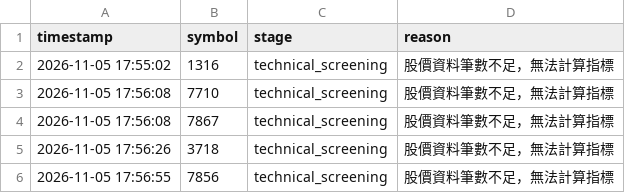
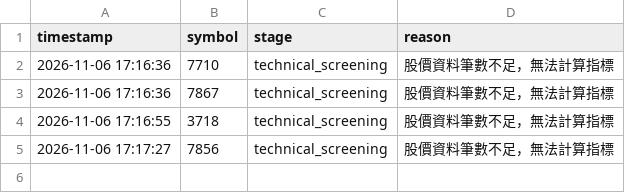
Before and after one commit to ScoppenLin/CandyTWStock, a CSV file: logs/error_log.csv, drawn as a sheet.

```diff
--- a/logs/error_log.csv
+++ b/logs/error_log.csv
@@ -1,6 +1,5 @@
 timestamp,symbol,stage,reason
-2026-11-05 17:55:02,1316,technical_screening,股價資料筆數不足，無法計算指標
-2026-11-05 17:56:08,7710,technical_screening,股價資料筆數不足，無法計算指標
-2026-11-05 17:56:08,7867,technical_screening,股價資料筆數不足，無法計算指標
-2026-11-05 17:56:26,3718,technical_screening,股價資料筆數不足，無法計算指標
-2026-11-05 17:56:55,7856,technical_screening,股價資料筆數不足，無法計算指標
+2026-11-06 17:16:36,7710,technical_screening,股價資料筆數不足，無法計算指標
+2026-11-06 17:16:36,7867,technical_screening,股價資料筆數不足，無法計算指標
+2026-11-06 17:16:55,3718,technical_screening,股價資料筆數不足，無法計算指標
+2026-11-06 17:17:27,7856,technical_screening,股價資料筆數不足，無法計算指標
```
Also changed, not shown: 6 other files.
